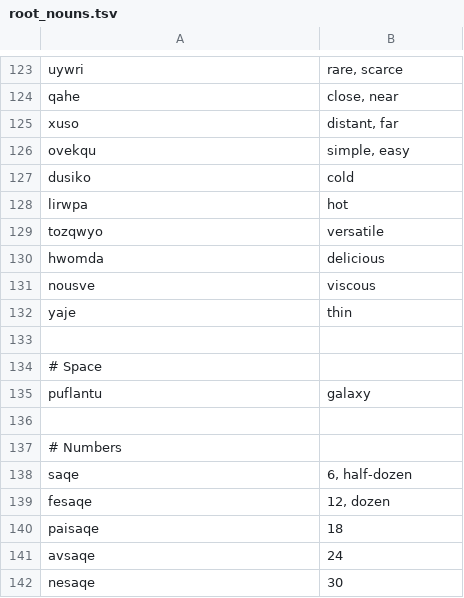
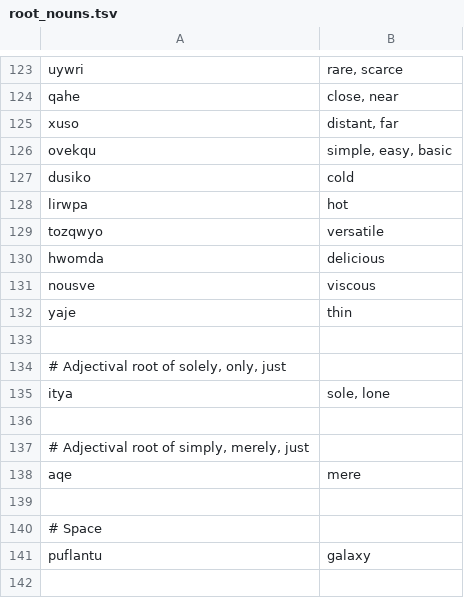
Before and after one commit to rngesus-wept/puflantu, a TSV file: root_nouns.tsv, drawn as a sheet; only a part is shown, gaps mark what is left out; the shorter side is filled out with more unchanged rows.

```diff
--- a/root_nouns.tsv
+++ b/root_nouns.tsv
@@ -125,3 +125,3 @@ qahe	close, near
 xuso	distant, far
-ovekqu	simple, easy
+ovekqu	simple, easy, basic
 dusiko	cold
@@ -132,2 +132,8 @@ nousve	viscous
 yaje	thin
+
+# Adjectival root of solely, only, just
+itya	sole, lone
+
+# Adjectival root of simply, merely, just
+aqe	mere
 
```
Also changed, not shown: 1 other file.
